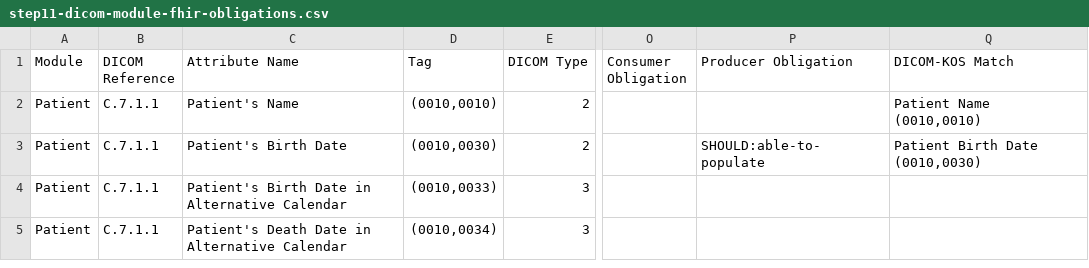
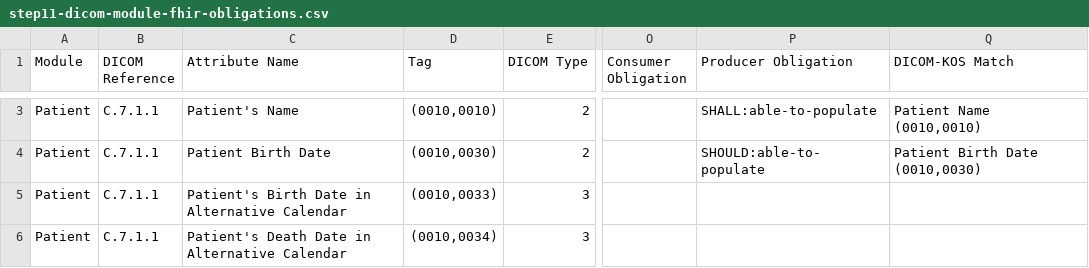
Before and after one commit to bvdh/hl7eu-imaging-manifest-ai-implementer, a CSV file: ai-result/step11-dicom-module-fhir-obligations.csv, drawn as a sheet; only a part is shown, gaps mark what is left out; addresses are those after the commit; the diff covers the shown part only; the diff names each change by its address in the sheet, - before the commit and + after, or states it on an @@ line.

Commit message:
chore(mado): align MADO obligations and Xt-EHR mapping with 1.0.0 models
- Bump Xt-EHR logical-model links from models/0.3.0 to 1.0.0 (scripts/generate-ehds-mapping-pages.py, generate-ehds-mapping-pages SKILL.md)
- Carry MADO Description through the overlay by adding it to OVERLAY_FILL_COLS (scripts/dicom-fhir-obligations.py)
- Update step11 DICOM module FHIR obligations:
  - General Equipment Manufacturer / Institution Name usage R -> R+
  - Refine mado_override wording and EU-MADO field mappings (WADO endpoint; Current Requested Procedure Evidence Sequence -> series.instance)
  - Drop SOP Common contributing-equipment Manufacturer/Institution FHIR maps
- Bump imaging-manifest-fork submodule to the latest MADO profile fixes and documentation updates

```diff
--- a/ai-result/step11-dicom-module-fhir-obligations.csv
+++ b/ai-result/step11-dicom-module-fhir-obligations.csv
-P3 (Producer Obligation): (empty)
+P3 (Producer Obligation): SHALL:able-to-populate
-C4 (Attribute Name): Patient's Birth Date
+C4 (Attribute Name): Patient Birth Date
```
Also changed, not shown: 1 added row and 16 edited cells elsewhere in this file, ai-result/step11-dicom-module-fhir-obligations-review.csv, 3 other files.
